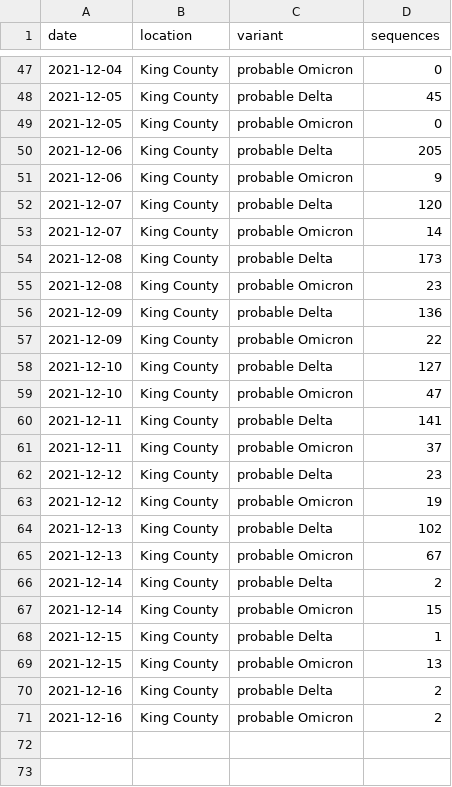
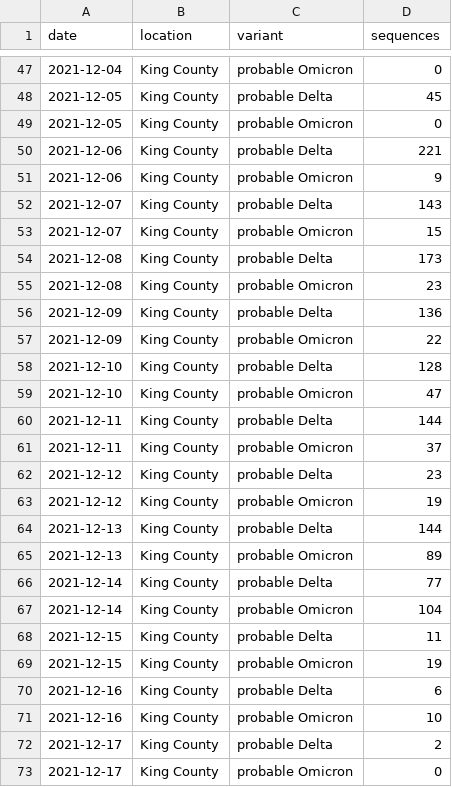
Before and after one commit to blab/rt-from-frequency-dynamics, a TSV file: data/sgtf-king-county_location-variant-sequence-counts.tsv, drawn as a sheet; only a part is shown, gaps mark what is left out.

Commit message:
SGTF data update Dec 18

```diff
--- a/data/sgtf-king-county_location-variant-sequence-counts.tsv
+++ b/data/sgtf-king-county_location-variant-sequence-counts.tsv
@@ -49,6 +49,6 @@ date	location	variant	sequences
 2021-12-05	King County	probable Omicron	0
-2021-12-06	King County	probable Delta	205
+2021-12-06	King County	probable Delta	221
 2021-12-06	King County	probable Omicron	9
-2021-12-07	King County	probable Delta	120
-2021-12-07	King County	probable Omicron	14
+2021-12-07	King County	probable Delta	143
+2021-12-07	King County	probable Omicron	15
 2021-12-08	King County	probable Delta	173
@@ -57,5 +57,5 @@ date	location	variant	sequences
 2021-12-09	King County	probable Omicron	22
-2021-12-10	King County	probable Delta	127
+2021-12-10	King County	probable Delta	128
 2021-12-10	King County	probable Omicron	47
-2021-12-11	King County	probable Delta	141
+2021-12-11	King County	probable Delta	144
 2021-12-11	King County	probable Omicron	37
@@ -63,9 +63,11 @@ date	location	variant	sequences
 2021-12-12	King County	probable Omicron	19
-2021-12-13	King County	probable Delta	102
-2021-12-13	King County	probable Omicron	67
-2021-12-14	King County	probable Delta	2
-2021-12-14	King County	probable Omicron	15
-2021-12-15	King County	probable Delta	1
-2021-12-15	King County	probable Omicron	13
-2021-12-16	King County	probable Delta	2
-2021-12-16	King County	probable Omicron	2
+2021-12-13	King County	probable Delta	144
+2021-12-13	King County	probable Omicron	89
+2021-12-14	King County	probable Delta	77
+2021-12-14	King County	probable Omicron	104
+2021-12-15	King County	probable Delta	11
+2021-12-15	King County	probable Omicron	19
+2021-12-16	King County	probable Delta	6
+2021-12-16	King County	probable Omicron	10
+2021-12-17	King County	probable Delta	2
+2021-12-17	King County	probable Omicron	0
```
Also changed, not shown: data/sgtf-king-county_location-case-counts.tsv, 1 other file.
